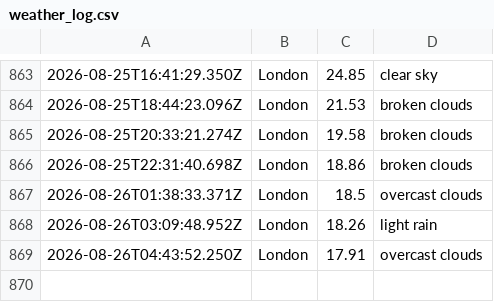
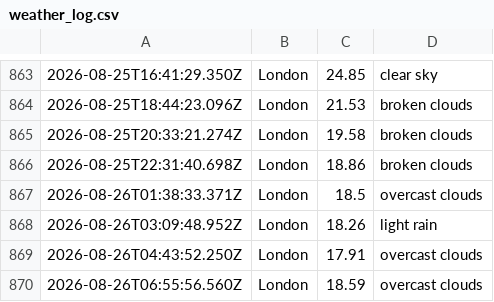
Before and after one commit to ialakija98/Weather-app-js, a CSV file: data/weather_log.csv, drawn as a sheet; only a part is shown, gaps mark what is left out; the diff names each change by its address in the sheet, - before the commit and + after, or states it on an @@ line.

```diff
--- a/data/weather_log.csv
+++ b/data/weather_log.csv
+row 870: 2026-08-26T06:55:56.560Z | London | 18.59 | overcast clouds
```
Also changed, not shown: 1 other file.
